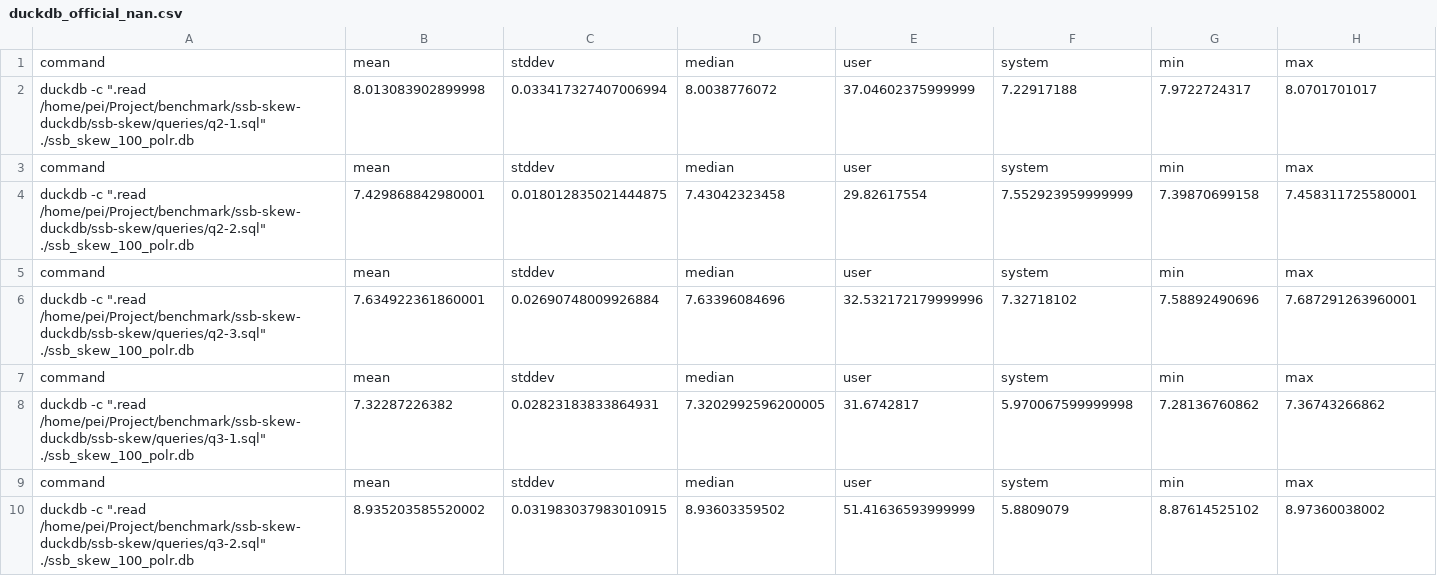
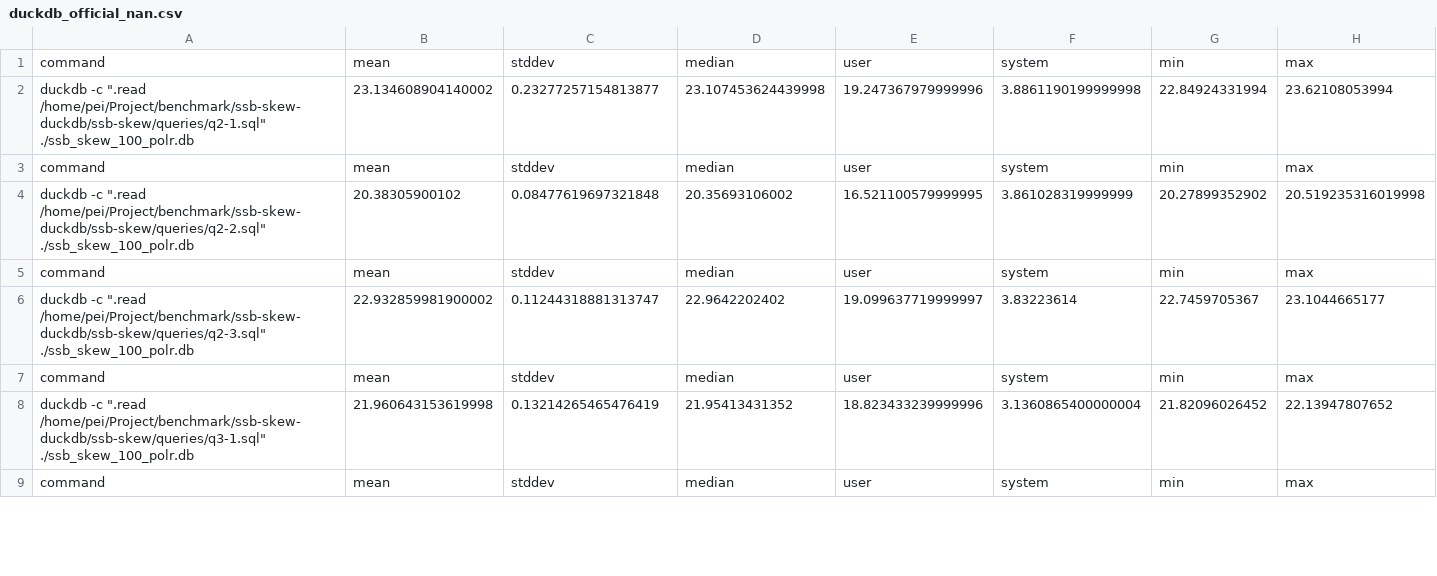
Before and after one commit to PeiMu/duckdb-polr, a CSV file: measure/ssb_skew_100_result/duckdb_official_nan.csv, drawn as a sheet; only a part is shown; removed rows and columns are numbered as before the commit, all else as after; the diff covers the shown part only; the diff names each change by its address in the sheet, - before the commit and + after, or states it on an @@ line.

```diff
--- a/measure/ssb_skew_100_result/duckdb_official_nan.csv
+++ b/measure/ssb_skew_100_result/duckdb_official_nan.csv
-row 2: duckdb -c ".read /home/pei/Project/benchmark/ssb-skew-duckdb/ssb-skew/queries/q2-1.sql" ./ssb_skew_100_polr.db | 8.013083902899998 | 0.033417327407006994 | 8.0038776072 | 37.04602375999999 | 7.22917188 | 7.9722724317 | 8.0701701017
+row 2: duckdb -c ".read /home/pei/Project/benchmark/ssb-skew-duckdb/ssb-skew/queries/q2-1.sql" ./ssb_skew_100_polr.db | 23.134608904140002 | 0.23277257154813877 | 23.107453624439998 | 19.247367979999996 | 3.8861190199999998 | 22.84924331994 | 23.62108053994
-row 4: duckdb -c ".read /home/pei/Project/benchmark/ssb-skew-duckdb/ssb-skew/queries/q2-2.sql" ./ssb_skew_100_polr.db | 7.429868842980001 | 0.018012835021444875 | 7.43042323458 | 29.82617554 | 7.552923959999999 | 7.39870699158 | 7.458311725580001
+row 4: duckdb -c ".read /home/pei/Project/benchmark/ssb-skew-duckdb/ssb-skew/queries/q2-2.sql" ./ssb_skew_100_polr.db | 20.38305900102 | 0.08477619697321848 | 20.35693106002 | 16.521100579999995 | 3.861028319999999 | 20.27899352902 | 20.519235316019998
-row 6: duckdb -c ".read /home/pei/Project/benchmark/ssb-skew-duckdb/ssb-skew/queries/q2-3.sql" ./ssb_skew_100_polr.db | 7.634922361860001 | 0.02690748009926884 | 7.63396084696 | 32.532172179999996 | 7.32718102 | 7.58892490696 | 7.687291263960001
+row 6: duckdb -c ".read /home/pei/Project/benchmark/ssb-skew-duckdb/ssb-skew/queries/q2-3.sql" ./ssb_skew_100_polr.db | 22.932859981900002 | 0.11244318881313747 | 22.9642202402 | 19.099637719999997 | 3.83223614 | 22.7459705367 | 23.1044665177
-row 8: duckdb -c ".read /home/pei/Project/benchmark/ssb-skew-duckdb/ssb-skew/queries/q3-1.sql" ./ssb_skew_100_polr.db | 7.32287226382 | 0.02823183833864931 | 7.3202992596200005 | 31.6742817 | 5.970067599999998 | 7.28136760862 | 7.36743266862
+row 8: duckdb -c ".read /home/pei/Project/benchmark/ssb-skew-duckdb/ssb-skew/queries/q3-1.sql" ./ssb_skew_100_polr.db | 21.960643153619998 | 0.13214265465476419 | 21.95413431352 | 18.823433239999996 | 3.1360865400000004 | 21.82096026452 | 22.13947807652
-row 10: duckdb -c ".read /home/pei/Project/benchmark/ssb-skew-duckdb/ssb-skew/queries/q3-2.sql" ./ssb_skew_100_polr.db | 8.935203585520002 | 0.031983037983010915 | 8.93603359502 | 51.41636593999999 | 5.8809079 | 8.87614525102 | 8.97360038002
```
Also changed, not shown: 5 added rows and 4 removed rows elsewhere in this file, measure/ssb_skew_100_result/duckdb_polr_nan.csv.
